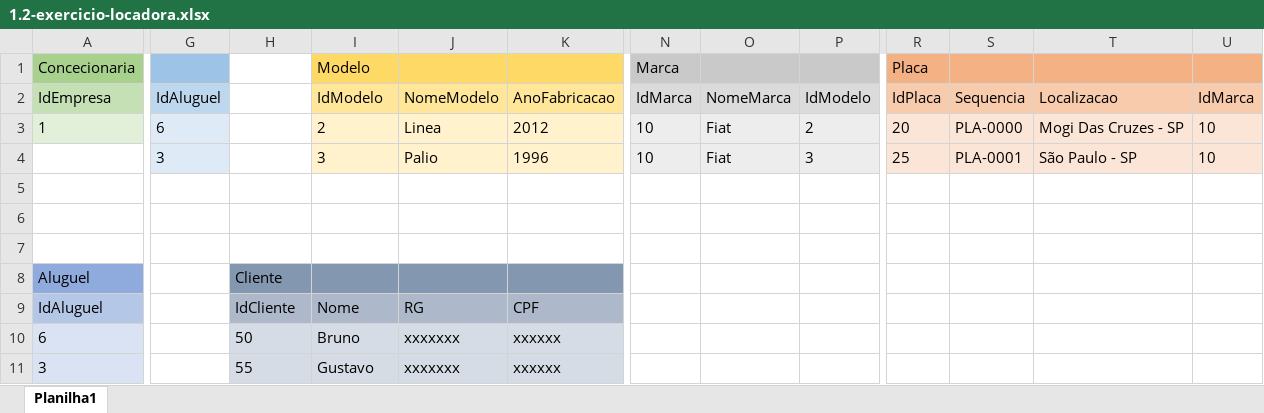
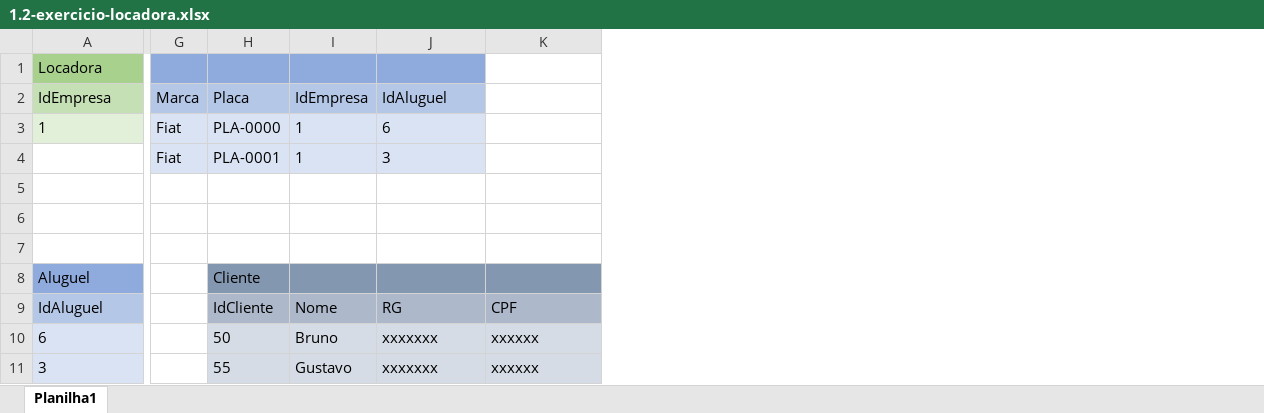
Before and after one commit to Brunodonadei/exercicios-sprint-1-bd, an Excel workbook: 1.2-exercicio-locadora/1.2-exercicio-locadora.xlsx, sheet Planilha1, drawn as a sheet; only a part is shown, gaps mark what is left out; values as stored, in another font and other column widths than the file's, no borders; removed rows and columns are numbered as before the commit, all else as after; rows hold the shown columns only; the diff covers the shown part only; the diff names each change by its address in the sheet, - before the commit and + after, or states it on an @@ line.

```diff
--- a/1.2-exercicio-locadora/1.2-exercicio-locadora.xlsx (sheet Planilha1)
+++ b/1.2-exercicio-locadora/1.2-exercicio-locadora.xlsx (sheet Planilha1)
-column G, rows 2-3: IdAluguel | 6
+column G, rows 2-3: Marca | Fiat
-column N, rows 2-3: IdMarca | 10
-column O, rows 2-3: NomeMarca | Fiat
-column P, rows 2-3: IdModelo | 2
-column R, rows 2-3: IdPlaca | 20
-column S, rows 2-3: Sequencia | PLA-0000
-column T, rows 2-3: Localizacao | Mogi Das Cruzes - SP
-column U, rows 2-3: IdMarca | 10
-row 1: Concecionaria |  |  | Modelo |  |  | Marca |  |  | Placa
+row 1: Locadora
-H2: (empty)
+H2: Placa
-H2 fill: none
+H2 fill: #B4C7E7
-I2: IdModelo
+I2: IdEmpresa
-I2:J2 fill: #FFE699
+I2:J2 fill: #B4C7E7
-J2: NomeModelo
+J2: IdAluguel
-K2: AnoFabricacao
+K2: (empty)
-K2 fill: #FFE699
+K2 fill: none
-H3: (empty)
+H3: PLA-0000
-H3 fill: none
+H3 fill: #DAE3F3
-I3: 2
+I3: 1
-I3:J3 fill: #FFF2CC
+I3:J3 fill: #DAE3F3
-J3: Linea
+J3: 6
-K3: 2012
+K3: (empty)
-K3 fill: #FFF2CC
+K3 fill: none
-row 4:  | 3 |  | 3 | Palio | 1996 | 10 | Fiat | 3 | 25 | PLA-0001 | São Paulo - SP | 10
+row 4:  | Fiat | PLA-0001 | 1 | 3
```
Also changed, not shown: 1 removed column, 4 edited cells and cell formats elsewhere in this sheet, 5 other files.
